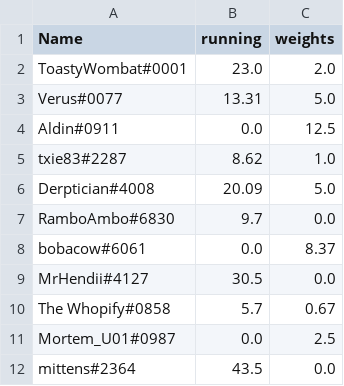
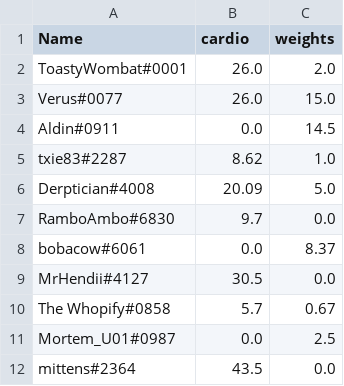
Before and after one commit to jjrush/dinklebotpy, a CSV file: challenges/2022-08.csv, drawn as a sheet.

Commit message:
Adding task to setup a new challenge each month on the backend, modifying some commands

```diff
--- a/challenges/2022-08.csv
+++ b/challenges/2022-08.csv
@@ -1,5 +1,5 @@
-Name,running,weights
-ToastyWombat#0001,23.0,2.0
-Verus#0077,13.31,5.0
-Aldin#0911,0.0,12.5
+Name,cardio,weights
+ToastyWombat#0001,26.0,2.0
+Verus#0077,26.0,15.0
+Aldin#0911,0.0,14.5
 txie83#2287,8.62,1.0
```
Also changed, not shown: 3 other files.
